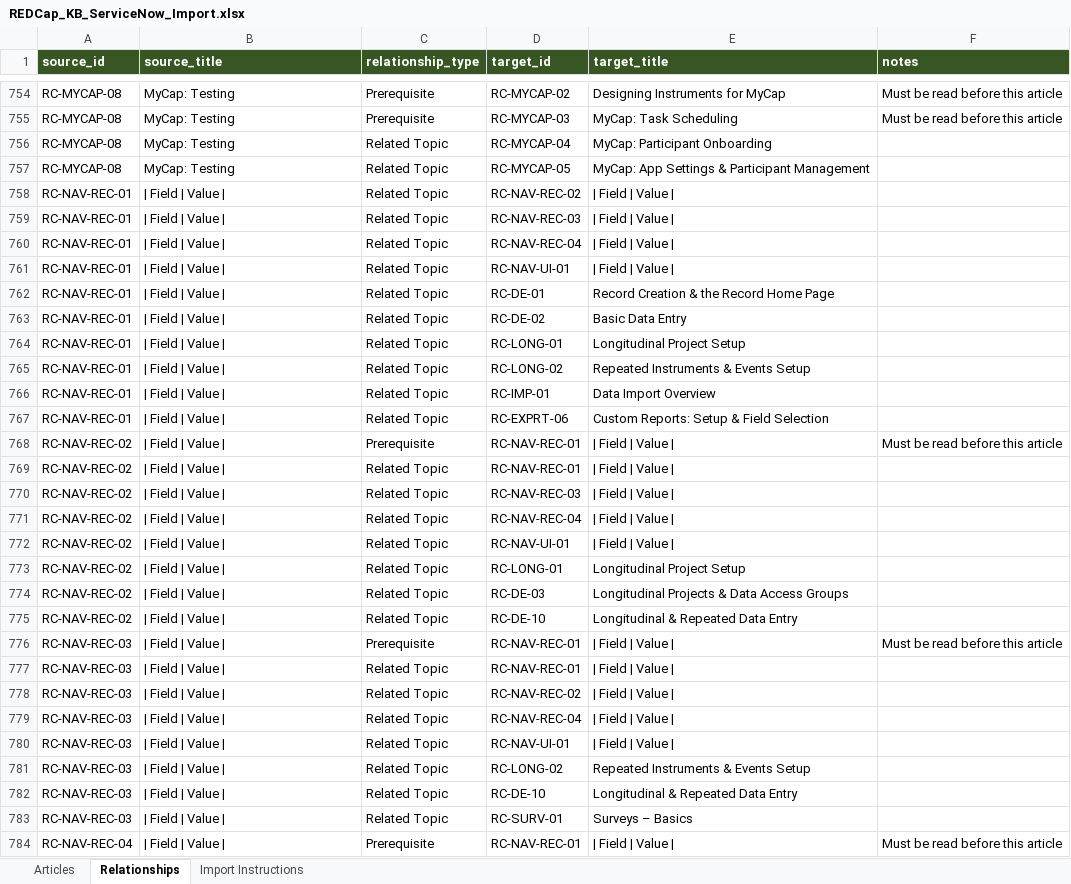
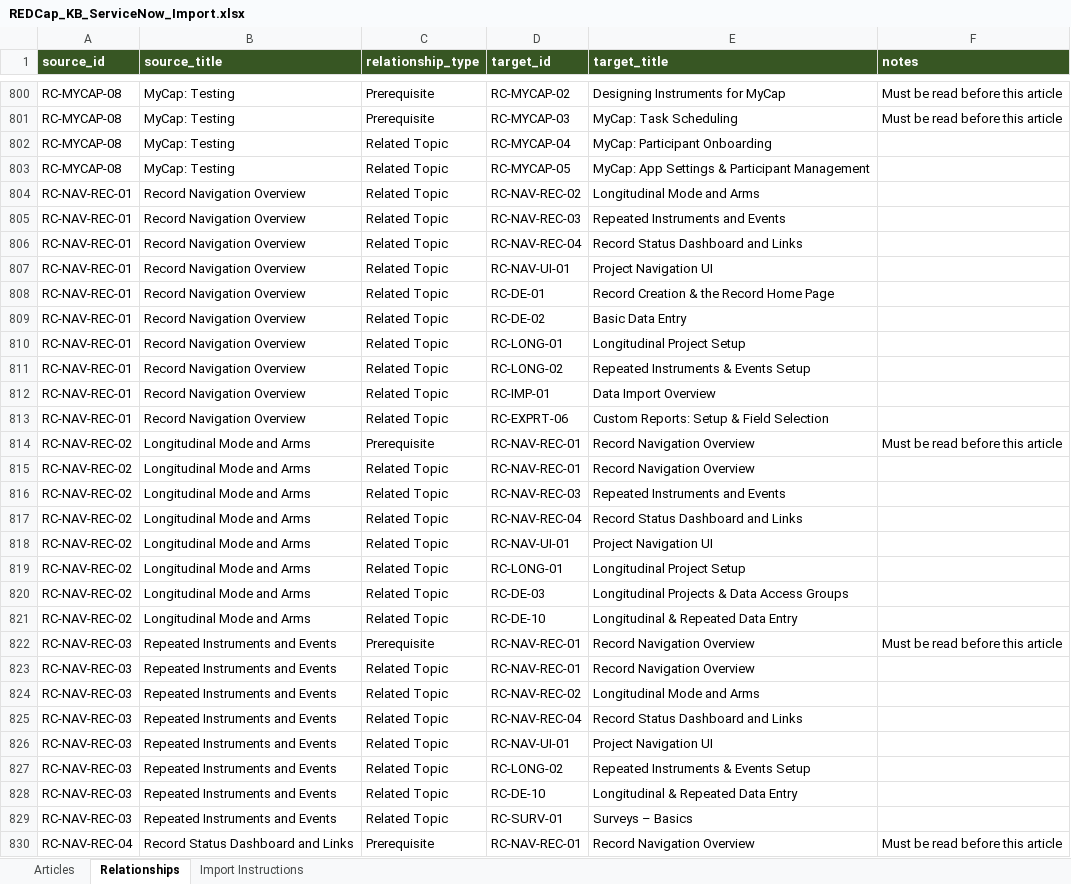
Before and after one commit to bdeveer/REDCap_KB_RAG, an Excel workbook: ServiceNow ETL/REDCap_KB_ServiceNow_Import.xlsx, sheet Relationships, drawn as a sheet; only a part is shown, gaps mark what is left out; values as stored, in another font and other column widths than the file's, no borders; addresses are those after the commit; the diff covers the shown part only; the diff names each change by its address in the sheet, - before the commit and + after, or states it on an @@ line.

```diff
--- a/ServiceNow ETL/REDCap_KB_ServiceNow_Import.xlsx (sheet Relationships)
+++ b/ServiceNow ETL/REDCap_KB_ServiceNow_Import.xlsx (sheet Relationships)
-B804:B813 (source_title): | Field | Value |
+B804:B813 (source_title): Record Navigation Overview
-E804 (target_title): | Field | Value |
+E804 (target_title): Longitudinal Mode and Arms
-E805 (target_title): | Field | Value |
+E805 (target_title): Repeated Instruments and Events
-E806 (target_title): | Field | Value |
+E806 (target_title): Record Status Dashboard and Links
-E807 (target_title): | Field | Value |
+E807 (target_title): Project Navigation UI
-B814:B821 (source_title): | Field | Value |
+B814:B821 (source_title): Longitudinal Mode and Arms
-E814:E815 (target_title): | Field | Value |
+E814:E815 (target_title): Record Navigation Overview
-E816 (target_title): | Field | Value |
+E816 (target_title): Repeated Instruments and Events
-E817 (target_title): | Field | Value |
+E817 (target_title): Record Status Dashboard and Links
-E818 (target_title): | Field | Value |
+E818 (target_title): Project Navigation UI
-B822:B829 (source_title): | Field | Value |
+B822:B829 (source_title): Repeated Instruments and Events
-E822:E823 (target_title): | Field | Value |
+E822:E823 (target_title): Record Navigation Overview
-E824 (target_title): | Field | Value |
+E824 (target_title): Longitudinal Mode and Arms
-E825 (target_title): | Field | Value |
+E825 (target_title): Record Status Dashboard and Links
-E826 (target_title): | Field | Value |
+E826 (target_title): Project Navigation UI
-B830 (source_title): | Field | Value |
+B830 (source_title): Record Status Dashboard and Links
-E830 (target_title): | Field | Value |
+E830 (target_title): Record Navigation Overview
```
Also changed, not shown: other rows of this sheet, sheet Articles, 3 other files.
